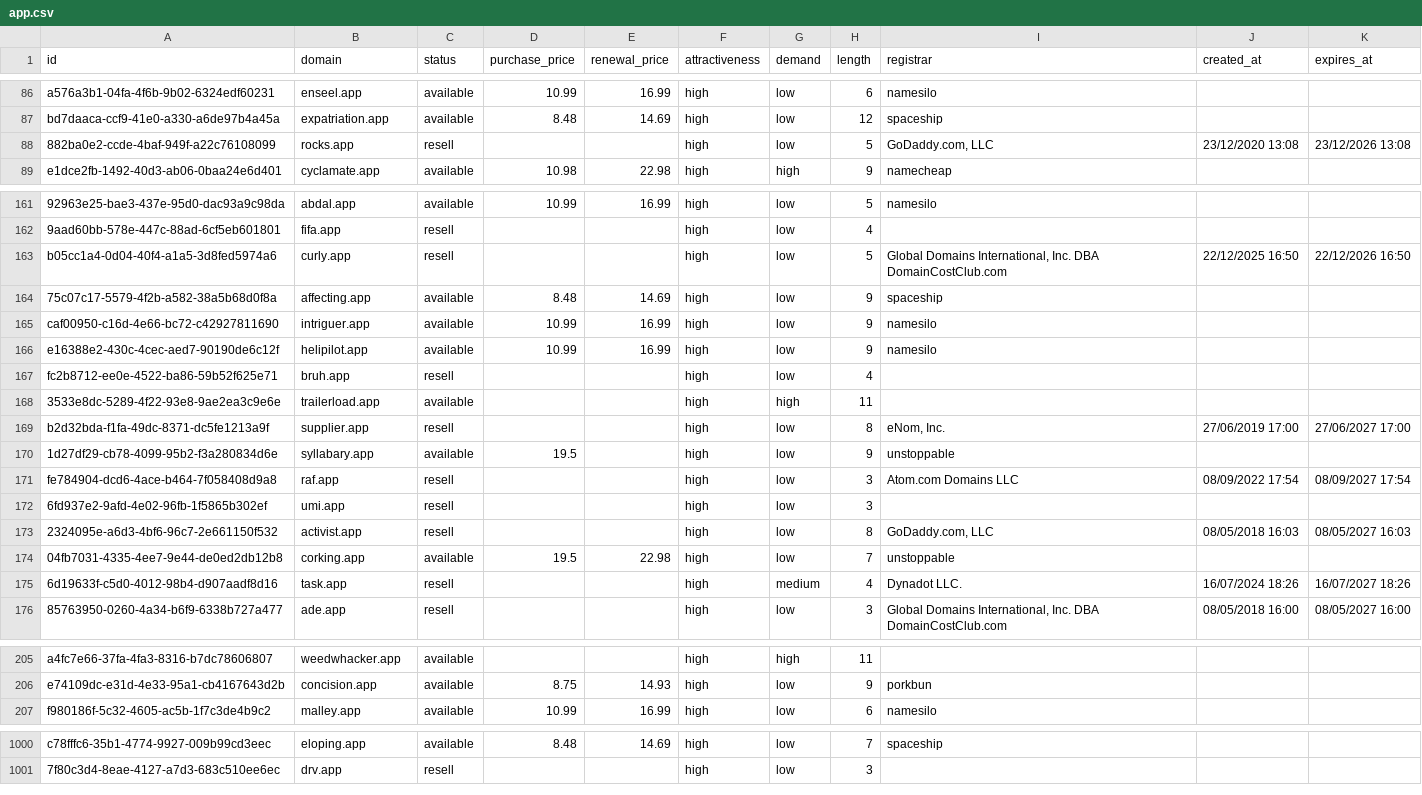
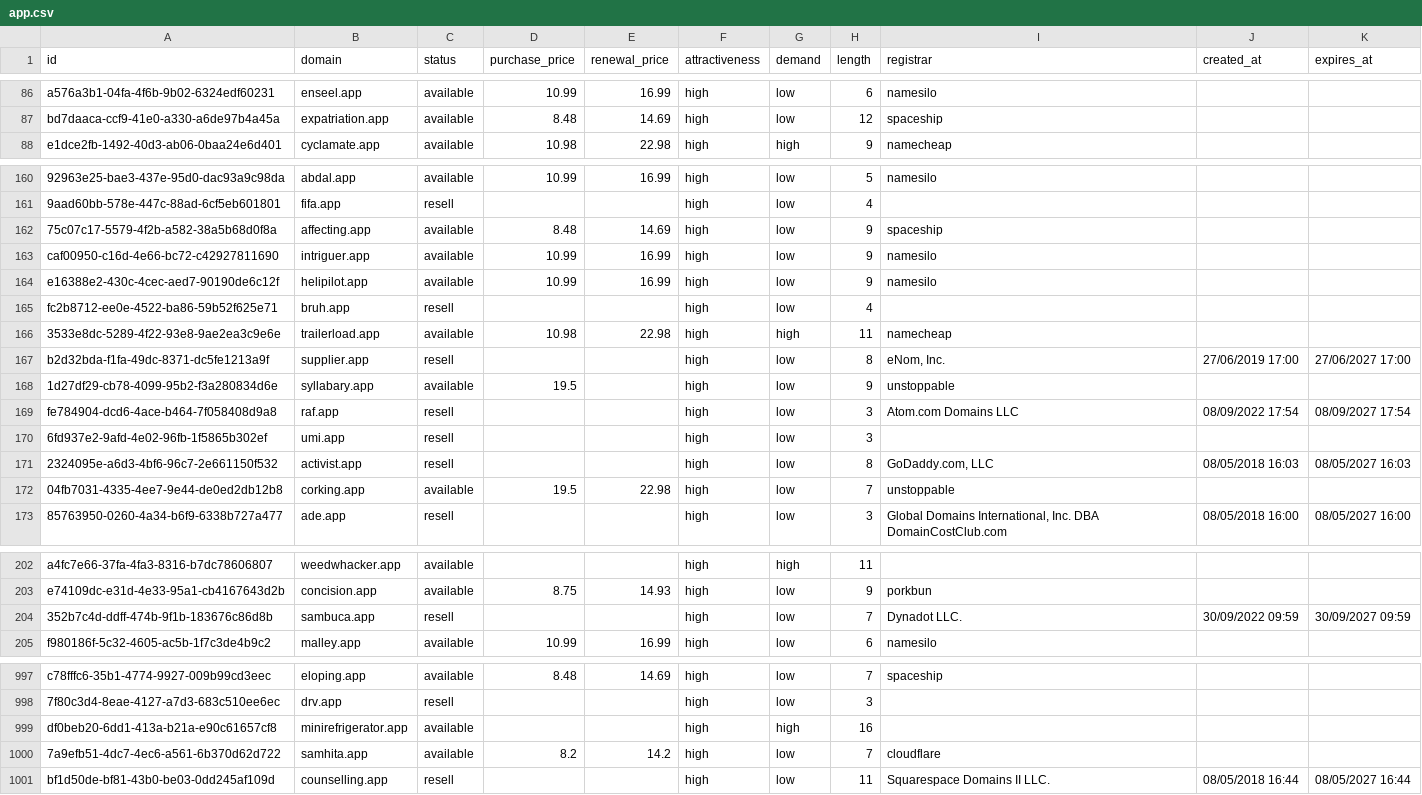
Before and after one commit to UniqueDomains/app-oneword-domains, a CSV file: app.csv, drawn as a sheet; only a part is shown, gaps mark what is left out; removed rows and columns are numbered as before the commit, all else as after; the diff covers the shown part only; the diff names each change by its address in the sheet, - before the commit and + after, or states it on an @@ line.

Commit message:
Domains update

```diff
--- a/app.csv
+++ b/app.csv
-row 88: 882ba0e2-ccde-4baf-949f-a22c76108099 | rocks.app | resell |  |  | high | low | 5 | GoDaddy.com, LLC | 23/12/2020 13:08 | 23/12/2026 13:08
-row 163: b05cc1a4-0d04-40f4-a1a5-3d8fed5974a6 | curly.app | resell |  |  | high | low | 5 | Global Domains International, Inc. DBA DomainCostClub.com | 22/12/2025 16:50 | 22/12/2026 16:50
-D166 (purchase_price): (empty)
+D166 (purchase_price): 10.98
-E166 (renewal_price): (empty)
+E166 (renewal_price): 22.98
-I166 (registrar): (empty)
+I166 (registrar): namecheap
-row 175: 6d19633f-c5d0-4012-98b4-d907aadf8d16 | task.app | resell |  |  | high | medium | 4 | Dynadot LLC. | 16/07/2024 18:26 | 16/07/2027 18:26
+row 204: 352b7c4d-ddff-474b-9f1b-183676c86d8b | sambuca.app | resell |  |  | high | low | 7 | Dynadot LLC. | 30/09/2022 09:59 | 30/09/2027 09:59
+row 999: df0beb20-6dd1-413a-b21a-e90c61657cf8 | minirefrigerator.app | available |  |  | high | high | 16
+row 1000: 7a9efb51-4dc7-4ec6-a561-6b370d62d722 | samhita.app | available | 8.2 | 14.2 | high | low | 7 | cloudflare
+row 1001: bf1d50de-bf81-43b0-be03-0dd245af109d | counselling.app | resell |  |  | high | low | 11 | Squarespace Domains II LLC. | 08/05/2018 16:44 | 08/05/2027 16:44
```
Also changed, not shown: 1 added row, 2 removed rows and 12 edited cells elsewhere in this file, 5 other files.
